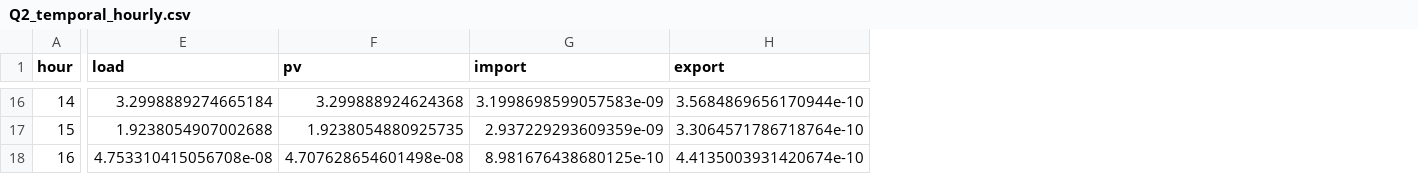
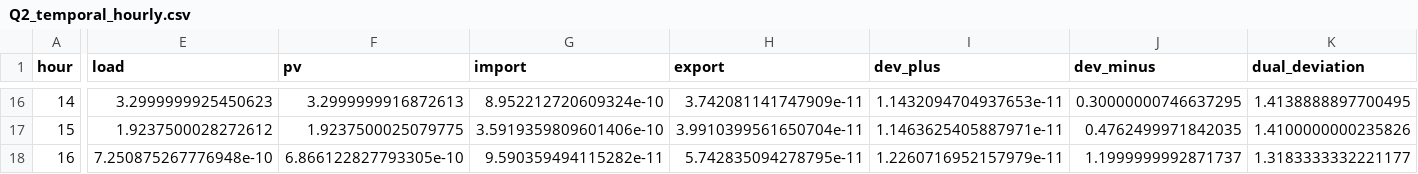
Before and after one commit to magnus-bs/46750_Optimisation_Assignment_1, a CSV file: results/Q2_temporal/Q2_temporal_hourly.csv, drawn as a sheet; only a part is shown, gaps mark what is left out; the diff covers the shown part only; the diff names each change by its address in the sheet, - before the commit and + after, or states it on an @@ line.

```diff
--- a/results/Q2_temporal/Q2_temporal_hourly.csv
+++ b/results/Q2_temporal/Q2_temporal_hourly.csv
+column I (dev_plus), rows 16-18: 1.1432094704937653e-11 | 1.1463625405887971e-11 | 1.2260716952157979e-11
+column J (dev_minus), rows 16-18: 0.30000000746637295 | 0.4762499971842035 | 1.1999999992871737
+column K (dual_deviation), rows 16-18: 1.4138888897700495 | 1.4100000000235826 | 1.3183333332221177
-E16 (load): 3.2998889274665184
+E16 (load): 3.2999999925450623
-F16 (pv): 3.299888924624368
+F16 (pv): 3.2999999916872613
-G16 (import): 3.1998698599057583e-09
+G16 (import): 8.952212720609324e-10
-H16 (export): 3.5684869656170944e-10
+H16 (export): 3.742081141747909e-11
-E17 (load): 1.9238054907002688
+E17 (load): 1.9237500028272612
-F17 (pv): 1.9238054880925735
+F17 (pv): 1.9237500025079775
-G17 (import): 2.937229293609359e-09
+G17 (import): 3.5919359809601406e-10
-H17 (export): 3.3064571786718764e-10
+H17 (export): 3.9910399561650704e-11
-E18 (load): 4.753310415056708e-08
+E18 (load): 7.250875267776948e-10
-F18 (pv): 4.707628654601498e-08
+F18 (pv): 6.866122827793305e-10
-G18 (import): 8.981676438680125e-10
+G18 (import): 9.590359494115282e-11
-H18 (export): 4.4135003931420674e-10
+H18 (export): 5.742835094278795e-11
```
Also changed, not shown: 129 edited cells elsewhere in this file, 10 other files.
